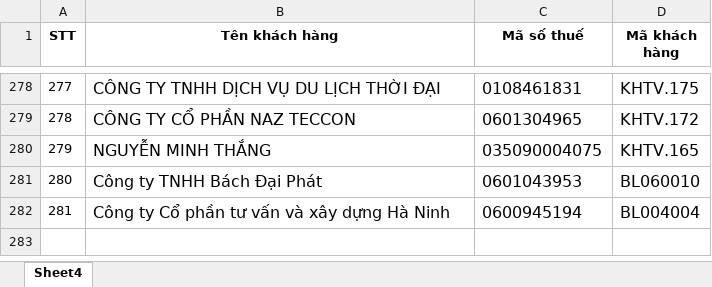
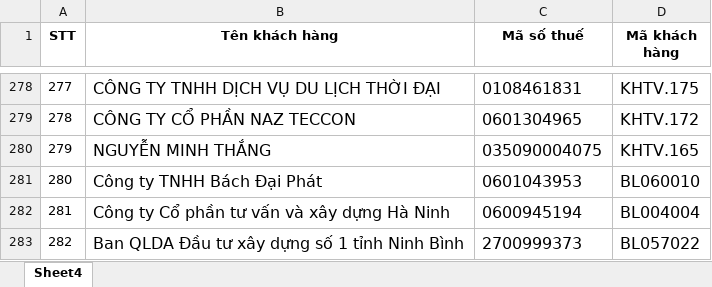
Before and after one commit to TrongHoan81/UpSSE_render, an Excel workbook: DSKH.xlsx, sheet Sheet4, drawn as a sheet; only a part is shown, gaps mark what is left out; values as stored, in another font and other column widths than the file's, no borders; conditional formats not drawn; the diff names each change by its address in the sheet, - before the commit and + after, or states it on an @@ line.

```diff
--- a/DSKH.xlsx (sheet Sheet4)
+++ b/DSKH.xlsx (sheet Sheet4)
+row 283: 282 | Ban QLDA Đầu tư xây dựng số 1 tỉnh Ninh Bình | 2700999373 | BL057022
```
Also changed, not shown: Data_HDDT.xlsx, 1 other file.
